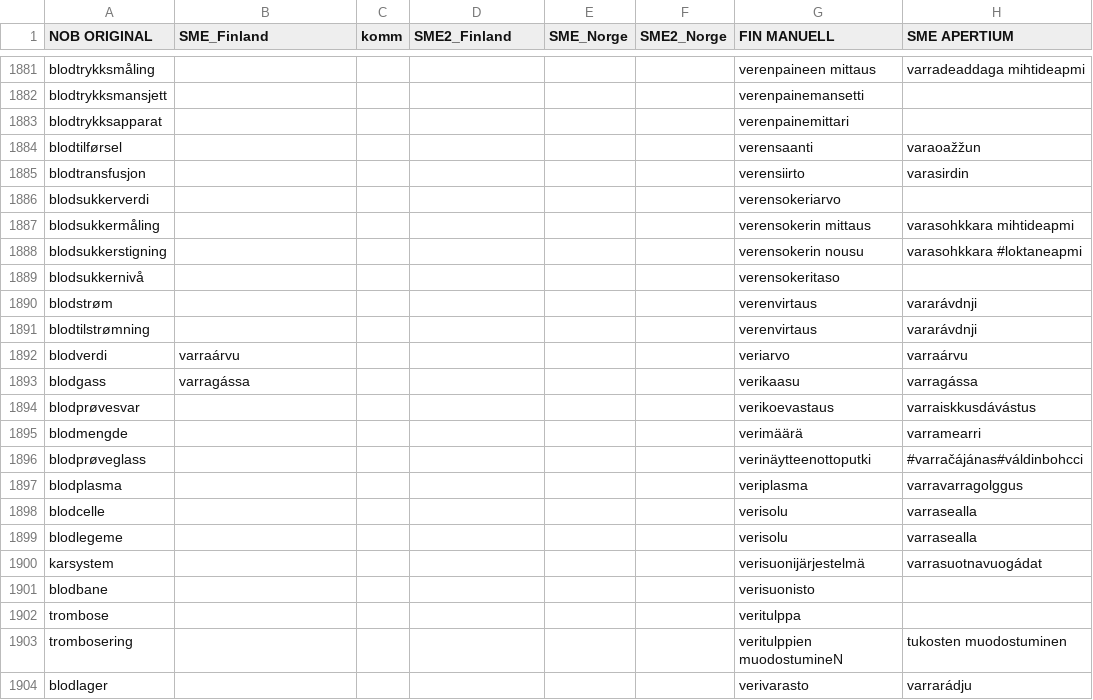
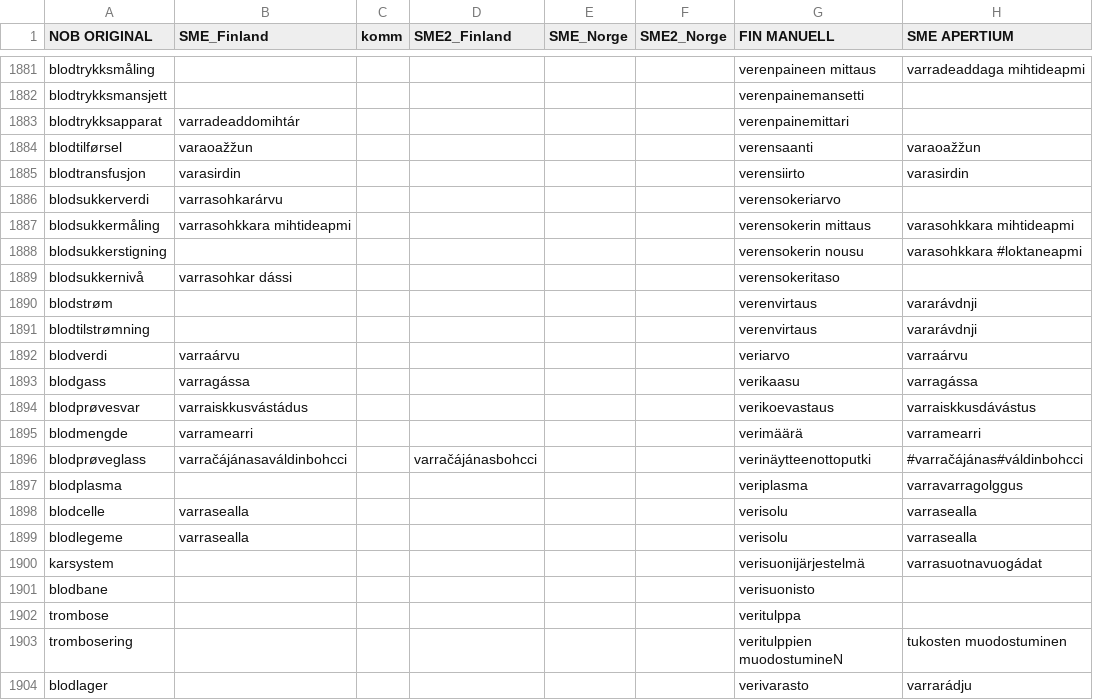
Before and after one commit to giellalt/term-sme-x-nursing, a CSV file: materiale/norsk/grunnleggende_sykepleie/alle.N.kandidatliste.csv, drawn as a sheet; only a part is shown, gaps mark what is left out; the diff covers the shown part only; the diff names each change by its address in the sheet, - before the commit and + after, or states it on an @@ line.

```diff
--- a/materiale/norsk/grunnleggende_sykepleie/alle.N.kandidatliste.csv
+++ b/materiale/norsk/grunnleggende_sykepleie/alle.N.kandidatliste.csv
-B1883 (SME_Finland): (empty)
+B1883 (SME_Finland): varradeaddomihtár
-B1884 (SME_Finland): (empty)
+B1884 (SME_Finland): varaoažžun
-B1885 (SME_Finland): (empty)
+B1885 (SME_Finland): varasirdin
-B1886 (SME_Finland): (empty)
+B1886 (SME_Finland): varrasohkarárvu
-B1887 (SME_Finland): (empty)
+B1887 (SME_Finland): varrasohkkara mihtideapmi
-B1889 (SME_Finland): (empty)
+B1889 (SME_Finland): varrasohkar dássi
-B1894 (SME_Finland): (empty)
+B1894 (SME_Finland): varraiskkusvástádus
-B1895 (SME_Finland): (empty)
+B1895 (SME_Finland): varramearri
-B1896 (SME_Finland): (empty)
+B1896 (SME_Finland): varračájánasaváldinbohcci
-D1896 (SME2_Finland): (empty)
+D1896 (SME2_Finland): varračájánasbohcci
-B1898:B1899 (SME_Finland): (empty)
+B1898:B1899 (SME_Finland): varrasealla
```
Also changed, not shown: 23 edited cells elsewhere in this file.
